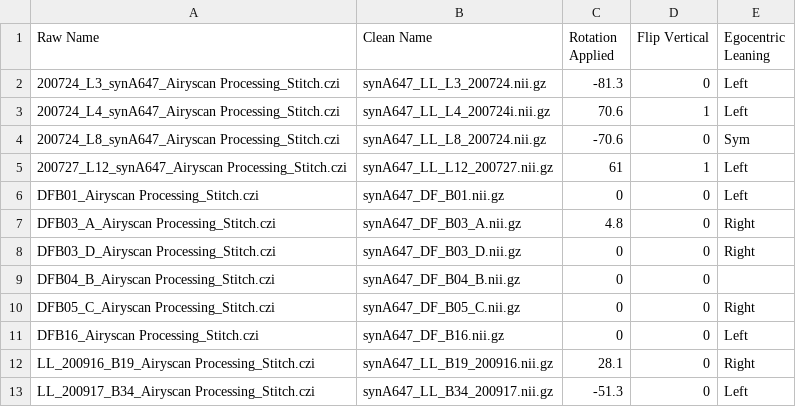
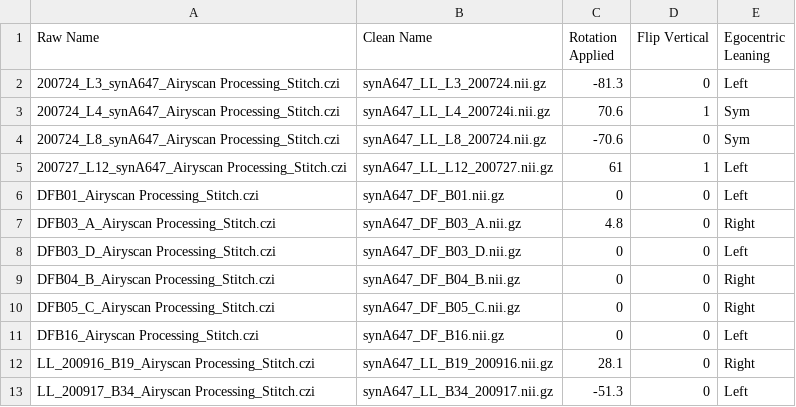
Before and after one commit to neurorishika/ant_template_builder, a CSV file: metadata.csv, drawn as a sheet.

```diff
--- a/metadata.csv
+++ b/metadata.csv
@@ -2,3 +2,3 @@ Raw Name,Clean Name,Rotation Applied,Flip Vertical,Egocentric Leaning
 200724_L3_synA647_Airyscan Processing_Stitch.czi,synA647_LL_L3_200724.nii.gz,-81.3,0,Left
-200724_L4_synA647_Airyscan Processing_Stitch.czi,synA647_LL_L4_200724i.nii.gz,70.6,1,Left
+200724_L4_synA647_Airyscan Processing_Stitch.czi,synA647_LL_L4_200724i.nii.gz,70.6,1,Sym
 200724_L8_synA647_Airyscan Processing_Stitch.czi,synA647_LL_L8_200724.nii.gz,-70.6,0,Sym
@@ -7,4 +7,4 @@ DFB01_Airyscan Processing_Stitch.czi,synA647_DF_B01.nii.gz,0,"0		",Left
 DFB03_A_Airyscan Processing_Stitch.czi,synA647_DF_B03_A.nii.gz,4.8,"0	",Right
-DFB03_D_Airyscan Processing_Stitch.czi,synA647_DF_B03_D.nii.gz,0,0,Right
-DFB04_B_Airyscan Processing_Stitch.czi,synA647_DF_B04_B.nii.gz,0,0,
+DFB03_D_Airyscan Processing_Stitch.czi,synA647_DF_B03_D.nii.gz,0,0,Left
+DFB04_B_Airyscan Processing_Stitch.czi,synA647_DF_B04_B.nii.gz,0,0,Right
 DFB05_C_Airyscan Processing_Stitch.czi,synA647_DF_B05_C.nii.gz,0,0,Right
```
Also changed, not shown: 7 other files.
